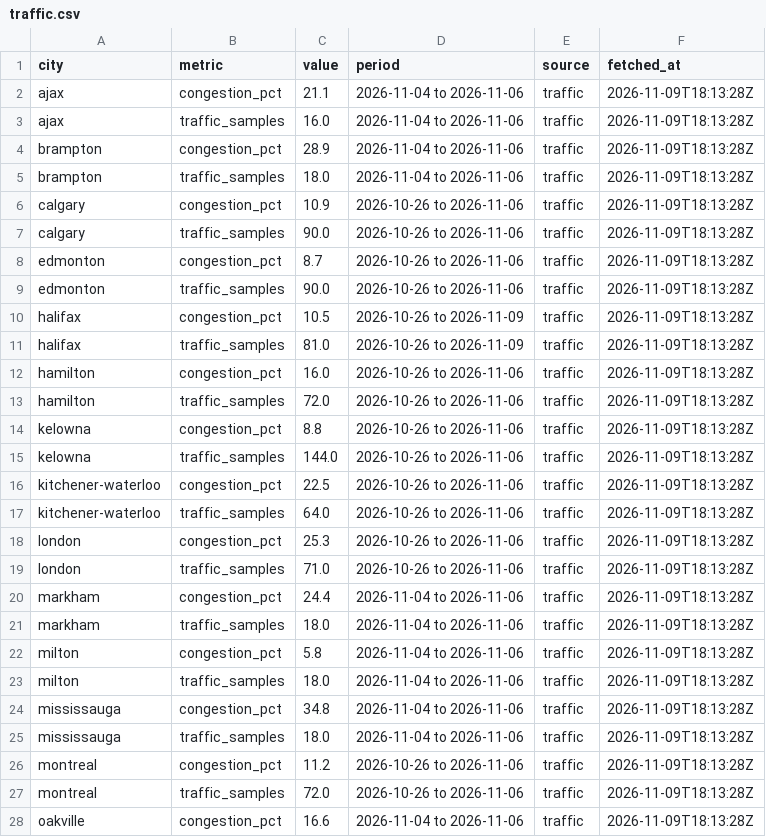
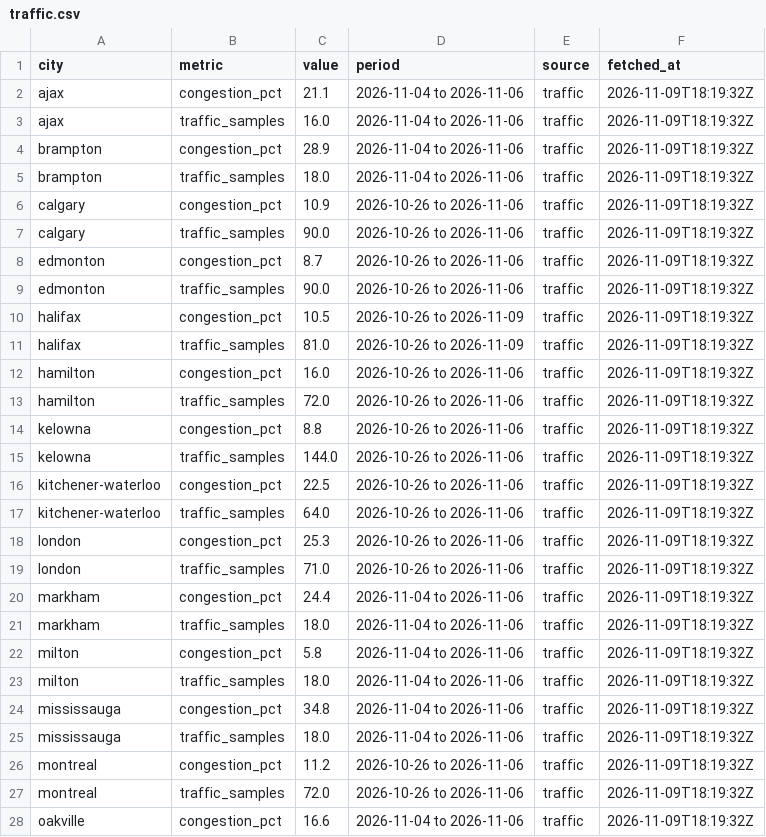
Before and after one commit to imran-ahmed377/city_rank_ai, a CSV file: data/metrics/traffic.csv, drawn as a sheet; only a part is shown; the diff covers the shown part only.

```diff
--- a/data/metrics/traffic.csv
+++ b/data/metrics/traffic.csv
@@ -1,28 +1,28 @@
 city,metric,value,period,source,fetched_at
-ajax,congestion_pct,21.1,2026-11-04 to 2026-11-06,traffic,2026-11-09T18:13:28Z
-ajax,traffic_samples,16.0,2026-11-04 to 2026-11-06,traffic,2026-11-09T18:13:28Z
-brampton,congestion_pct,28.9,2026-11-04 to 2026-11-06,traffic,2026-11-09T18:13:28Z
-brampton,traffic_samples,18.0,2026-11-04 to 2026-11-06,traffic,2026-11-09T18:13:28Z
-calgary,congestion_pct,10.9,2026-10-26 to 2026-11-06,traffic,2026-11-09T18:13:28Z
-calgary,traffic_samples,90.0,2026-10-26 to 2026-11-06,traffic,2026-11-09T18:13:28Z
-edmonton,congestion_pct,8.7,2026-10-26 to 2026-11-06,traffic,2026-11-09T18:13:28Z
-edmonton,traffic_samples,90.0,2026-10-26 to 2026-11-06,traffic,2026-11-09T18:13:28Z
-halifax,congestion_pct,10.5,2026-10-26 to 2026-11-09,traffic,2026-11-09T18:13:28Z
-halifax,traffic_samples,81.0,2026-10-26 to 2026-11-09,traffic,2026-11-09T18:13:28Z
-hamilton,congestion_pct,16.0,2026-10-26 to 2026-11-06,traffic,2026-11-09T18:13:28Z
-hamilton,traffic_samples,72.0,2026-10-26 to 2026-11-06,traffic,2026-11-09T18:13:28Z
-kelowna,congestion_pct,8.8,2026-10-26 to 2026-11-06,traffic,2026-11-09T18:13:28Z
-kelowna,traffic_samples,144.0,2026-10-26 to 2026-11-06,traffic,2026-11-09T18:13:28Z
-kitchener-waterloo,congestion_pct,22.5,2026-10-26 to 2026-11-06,traffic,2026-11-09T18:13:28Z
-kitchener-waterloo,traffic_samples,64.0,2026-10-26 to 2026-11-06,traffic,2026-11-09T18:13:28Z
-london,congestion_pct,25.3,2026-10-26 to 2026-11-06,traffic,2026-11-09T18:13:28Z
-london,traffic_samples,71.0,2026-10-26 to 2026-11-06,traffic,2026-11-09T18:13:28Z
-markham,congestion_pct,24.4,2026-11-04 to 2026-11-06,traffic,2026-11-09T18:13:28Z
-markham,traffic_samples,18.0,2026-11-04 to 2026-11-06,traffic,2026-11-09T18:13:28Z
-milton,congestion_pct,5.8,2026-11-04 to 2026-11-06,traffic,2026-11-09T18:13:28Z
-milton,traffic_samples,18.0,2026-11-04 to 2026-11-06,traffic,2026-11-09T18:13:28Z
-mississauga,congestion_pct,34.8,2026-11-04 to 2026-11-06,traffic,2026-11-09T18:13:28Z
-mississauga,traffic_samples,18.0,2026-11-04 to 2026-11-06,traffic,2026-11-09T18:13:28Z
-montreal,congestion_pct,11.2,2026-10-26 to 2026-11-06,traffic,2026-11-09T18:13:28Z
-montreal,traffic_samples,72.0,2026-10-26 to 2026-11-06,traffic,2026-11-09T18:13:28Z
-oakville,congestion_pct,16.6,2026-11-04 to 2026-11-06,traffic,2026-11-09T18:13:28Z
+ajax,congestion_pct,21.1,2026-11-04 to 2026-11-06,traffic,2026-11-09T18:19:32Z
+ajax,traffic_samples,16.0,2026-11-04 to 2026-11-06,traffic,2026-11-09T18:19:32Z
+brampton,congestion_pct,28.9,2026-11-04 to 2026-11-06,traffic,2026-11-09T18:19:32Z
+brampton,traffic_samples,18.0,2026-11-04 to 2026-11-06,traffic,2026-11-09T18:19:32Z
+calgary,congestion_pct,10.9,2026-10-26 to 2026-11-06,traffic,2026-11-09T18:19:32Z
+calgary,traffic_samples,90.0,2026-10-26 to 2026-11-06,traffic,2026-11-09T18:19:32Z
+edmonton,congestion_pct,8.7,2026-10-26 to 2026-11-06,traffic,2026-11-09T18:19:32Z
+edmonton,traffic_samples,90.0,2026-10-26 to 2026-11-06,traffic,2026-11-09T18:19:32Z
+halifax,congestion_pct,10.5,2026-10-26 to 2026-11-09,traffic,2026-11-09T18:19:32Z
+halifax,traffic_samples,81.0,2026-10-26 to 2026-11-09,traffic,2026-11-09T18:19:32Z
+hamilton,congestion_pct,16.0,2026-10-26 to 2026-11-06,traffic,2026-11-09T18:19:32Z
+hamilton,traffic_samples,72.0,2026-10-26 to 2026-11-06,traffic,2026-11-09T18:19:32Z
+kelowna,congestion_pct,8.8,2026-10-26 to 2026-11-06,traffic,2026-11-09T18:19:32Z
+kelowna,traffic_samples,144.0,2026-10-26 to 2026-11-06,traffic,2026-11-09T18:19:32Z
+kitchener-waterloo,congestion_pct,22.5,2026-10-26 to 2026-11-06,traffic,2026-11-09T18:19:32Z
+kitchener-waterloo,traffic_samples,64.0,2026-10-26 to 2026-11-06,traffic,2026-11-09T18:19:32Z
+london,congestion_pct,25.3,2026-10-26 to 2026-11-06,traffic,2026-11-09T18:19:32Z
+london,traffic_samples,71.0,2026-10-26 to 2026-11-06,traffic,2026-11-09T18:19:32Z
+markham,congestion_pct,24.4,2026-11-04 to 2026-11-06,traffic,2026-11-09T18:19:32Z
+markham,traffic_samples,18.0,2026-11-04 to 2026-11-06,traffic,2026-11-09T18:19:32Z
+milton,congestion_pct,5.8,2026-11-04 to 2026-11-06,traffic,2026-11-09T18:19:32Z
+milton,traffic_samples,18.0,2026-11-04 to 2026-11-06,traffic,2026-11-09T18:19:32Z
+mississauga,congestion_pct,34.8,2026-11-04 to 2026-11-06,traffic,2026-11-09T18:19:32Z
+mississauga,traffic_samples,18.0,2026-11-04 to 2026-11-06,traffic,2026-11-09T18:19:32Z
+montreal,congestion_pct,11.2,2026-10-26 to 2026-11-06,traffic,2026-11-09T18:19:32Z
+montreal,traffic_samples,72.0,2026-10-26 to 2026-11-06,traffic,2026-11-09T18:19:32Z
+oakville,congestion_pct,16.6,2026-11-04 to 2026-11-06,traffic,2026-11-09T18:19:32Z
```
Also changed, not shown: 31 edited cells elsewhere in this file, data/history/weather_observations.csv, data/metrics/weather.csv, 1 other file.
